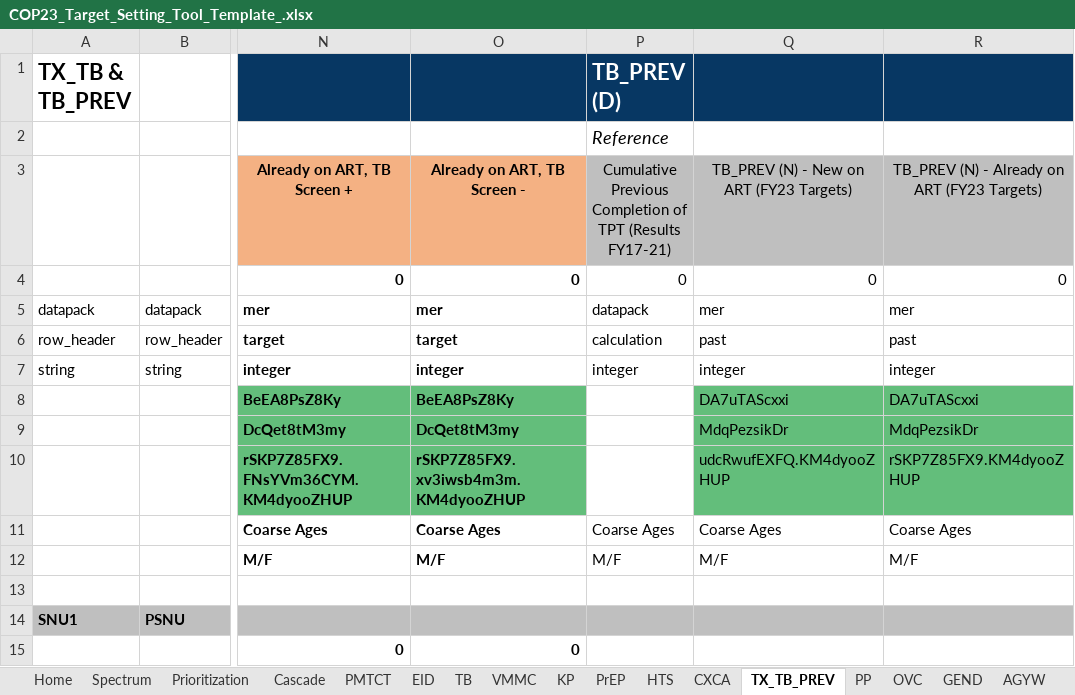
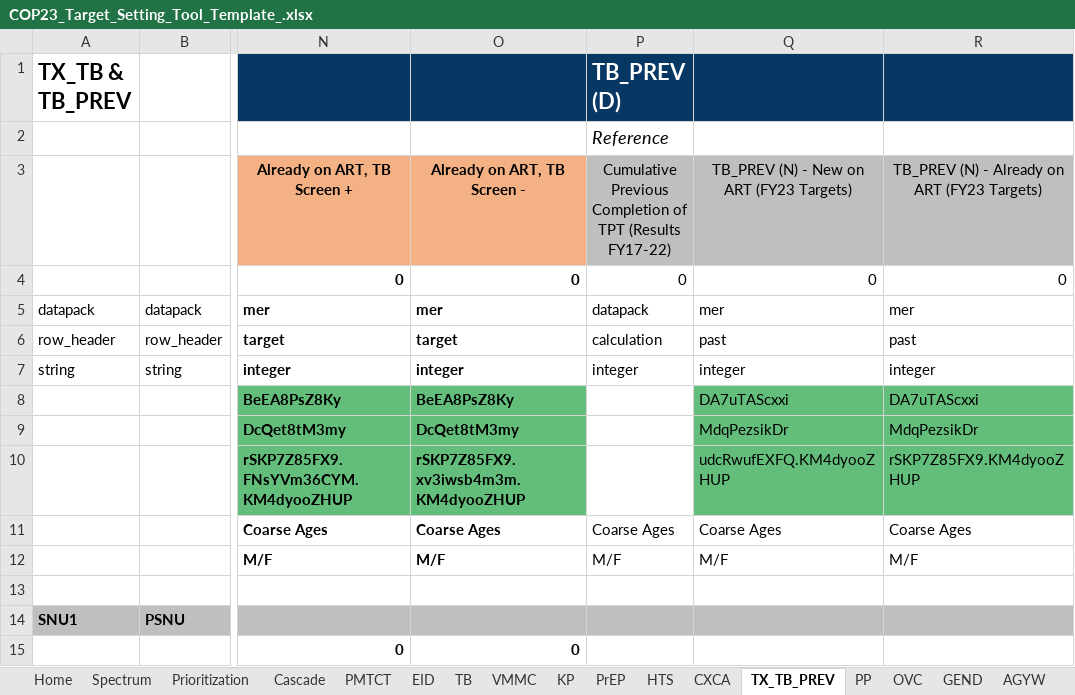
Before and after one commit to pepfar-datim/datapackr, an Excel workbook: inst/extdata/COP23_Target_Setting_Tool_Template_.xlsx, sheet TX_TB_PREV, drawn as a sheet; only a part is shown, gaps mark what is left out; values as stored, in another font and other column widths than the file's, no borders; conditional formats not drawn; the diff names each change by its address in the sheet, - before the commit and + after, or states it on an @@ line.

Commit message:
DP-788
TB_PREV (D)

```diff
--- a/inst/extdata/COP23_Target_Setting_Tool_Template_.xlsx (sheet TX_TB_PREV)
+++ b/inst/extdata/COP23_Target_Setting_Tool_Template_.xlsx (sheet TX_TB_PREV)
-P3: …TPT (Results FY17-21)
+P3: …TPT (Results FY17-22)
```
Also changed, not shown: sheet Cascade.
